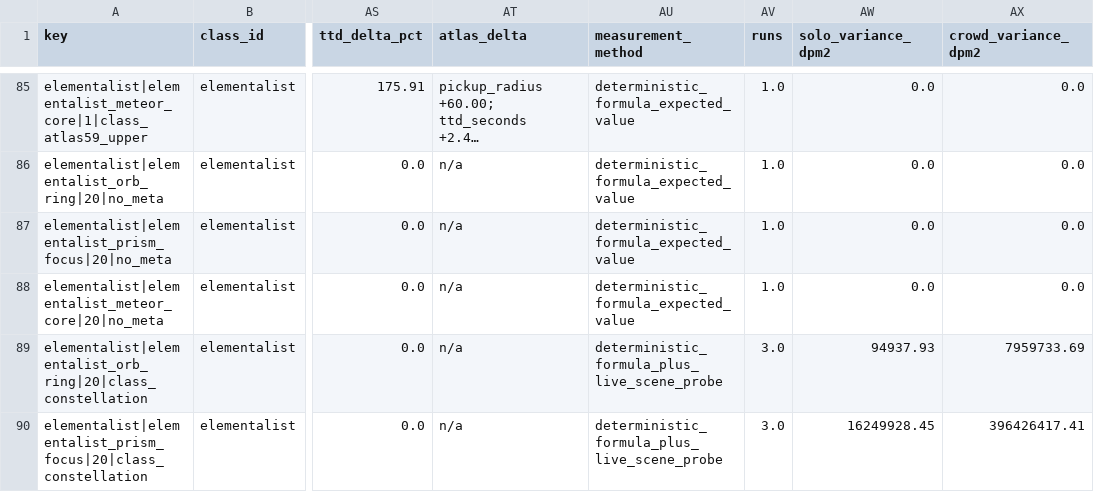
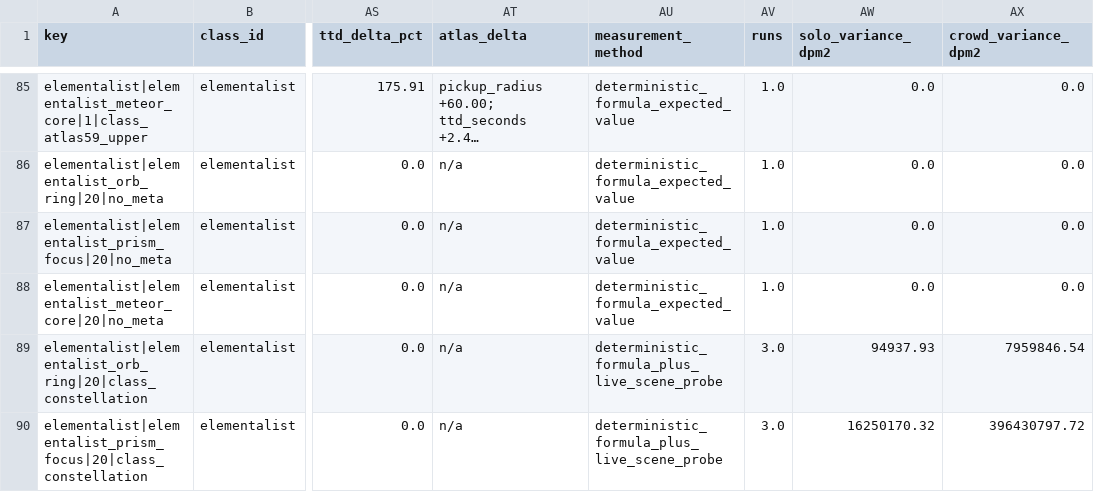
Before and after one commit to FomaBy/FantasyDisk, a CSV file: docs/design/reports/fan1438_a5_balance/per_weapon.csv, drawn as a sheet; only a part is shown, gaps mark what is left out; long unchanged cells end in …; the diff covers the shown part only; the diff names each change by its address in the sheet, - before the commit and + after, or states it on an @@ line.

```diff
--- a/docs/design/reports/fan1438_a5_balance/per_weapon.csv
+++ b/docs/design/reports/fan1438_a5_balance/per_weapon.csv
-AX89 (crowd_variance_dpm2): 7959733.69
+AX89 (crowd_variance_dpm2): 7959846.54
-AW90 (solo_variance_dpm2): 16249928.45
+AW90 (solo_variance_dpm2): 16250170.32
-AX90 (crowd_variance_dpm2): 396426417.41
+AX90 (crowd_variance_dpm2): 396430797.72
```
Also changed, not shown: 61 edited cells elsewhere in this file, 4 other files.
